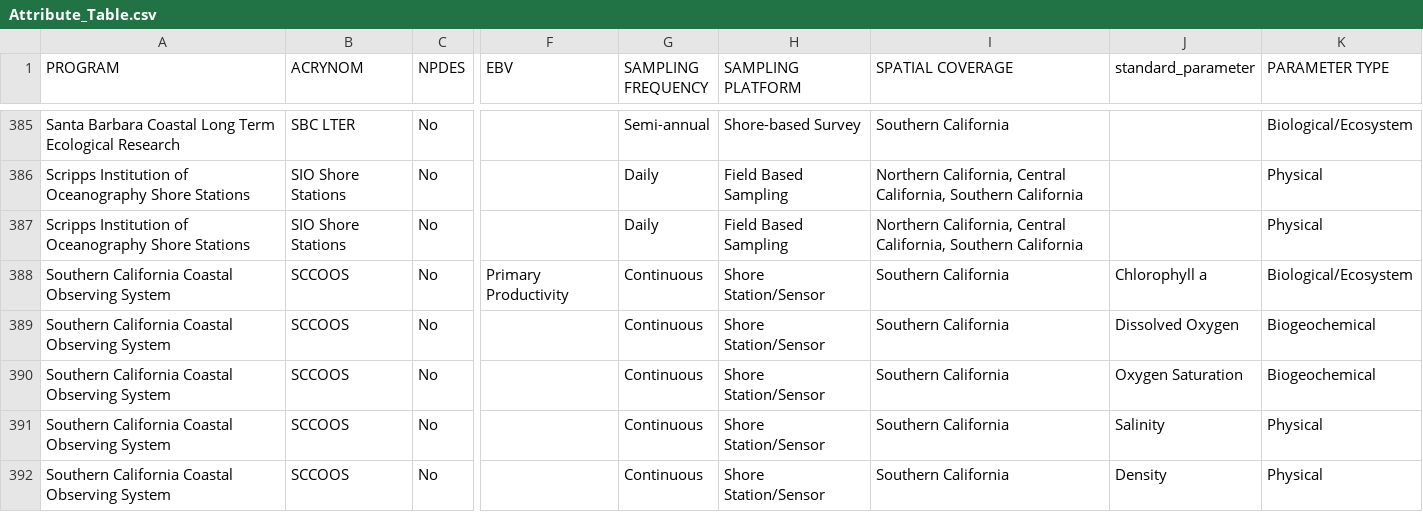
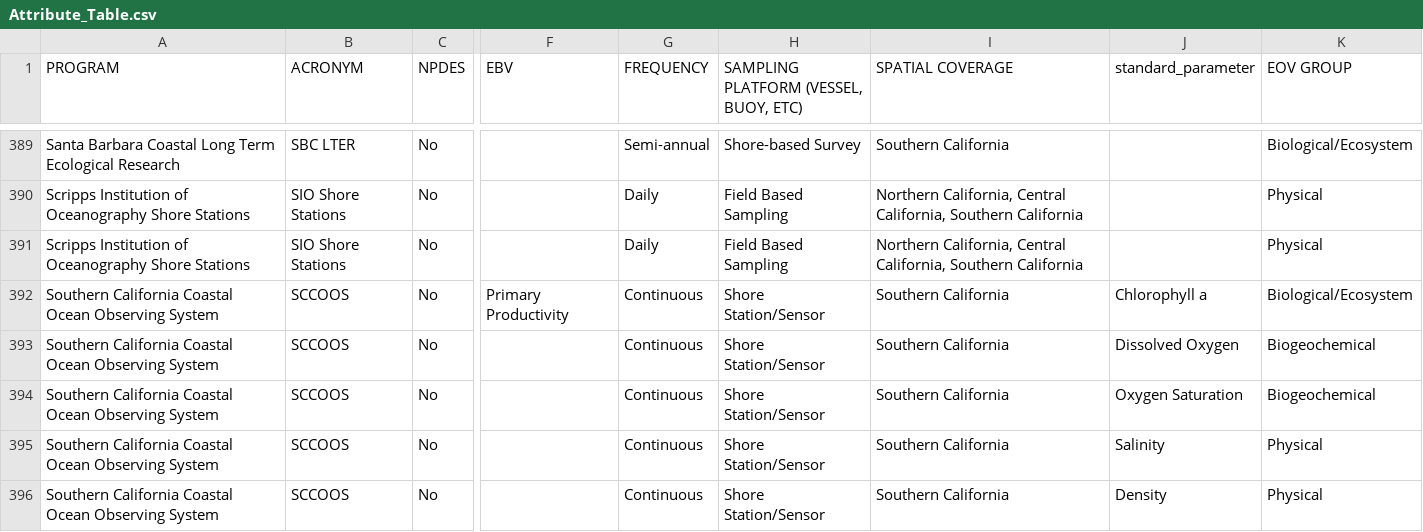
Before and after one commit to CalCOFI/2026-ucla-cal-ocean-coastal-monitoring-map, a CSV file: Attribute_Table.csv, drawn as a sheet; only a part is shown, gaps mark what is left out; addresses are those after the commit; the diff covers the shown part only; the diff names each change by its address in the sheet, - before the commit and + after, or states it on an @@ line.

Commit message:
Add files via upload

```diff
--- a/Attribute_Table.csv
+++ b/Attribute_Table.csv
-B1: ACRYNOM
+B1: ACRONYM
-G1: SAMPLING FREQUENCY
+G1: FREQUENCY
-H1: SAMPLING PLATFORM
+H1: SAMPLING PLATFORM (VESSEL, BUOY, ETC)
-K1: PARAMETER TYPE
+K1: EOV GROUP
-A392:A396 (PROGRAM): …California Coastal Observing System
+A392:A396 (PROGRAM): …California Coastal Ocean Observing System
```
Also changed, not shown: 14 added rows and 12 edited cells elsewhere in this file.
